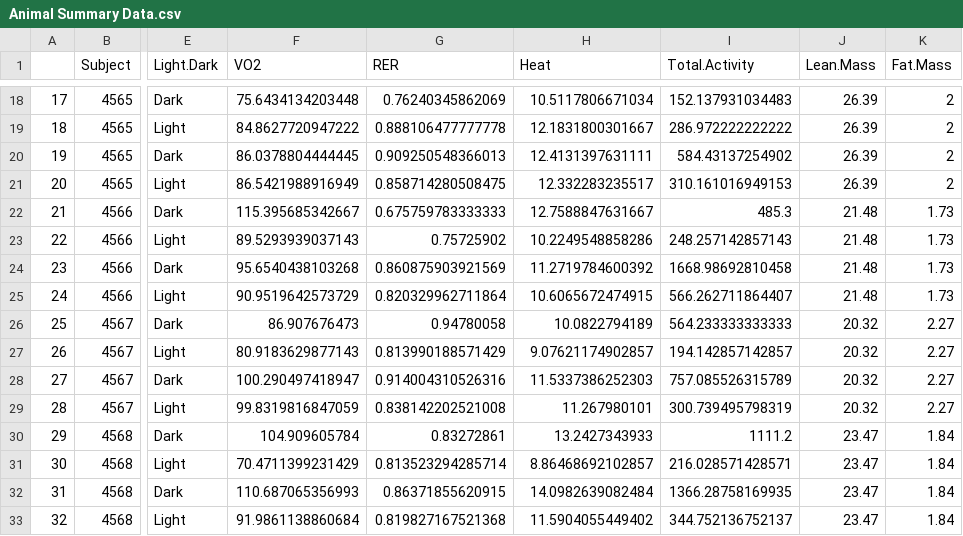
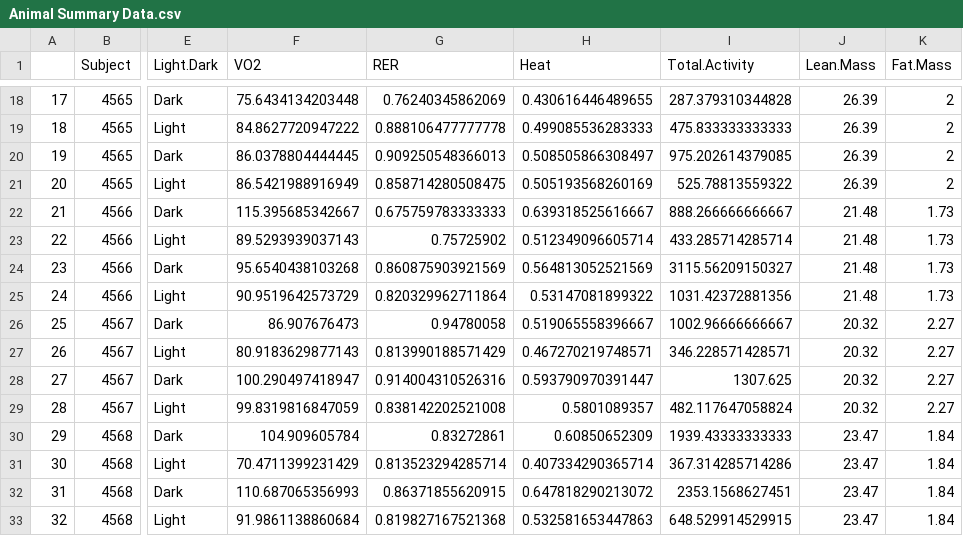
Before and after one commit to NouraElHabbal/TissueSpecificTscKnockouts, a CSV file: Mouse Data/CLAMS B6-HFD-Rapamycin/Animal Summary Data.csv, drawn as a sheet; only a part is shown, gaps mark what is left out; the diff covers the shown part only; the diff names each change by its address in the sheet, - before the commit and + after, or states it on an @@ line.

Commit message:
Updated calculations for heat production for both panels

```diff
--- a/Mouse Data/CLAMS B6-HFD-Rapamycin/Animal Summary Data.csv
+++ b/Mouse Data/CLAMS B6-HFD-Rapamycin/Animal Summary Data.csv
-H18 (Heat): 10.5117806671034
+H18 (Heat): 0.430616446489655
-I18 (Total.Activity): 152.137931034483
+I18 (Total.Activity): 287.379310344828
-H19 (Heat): 12.1831800301667
+H19 (Heat): 0.499085536283333
-I19 (Total.Activity): 286.972222222222
+I19 (Total.Activity): 475.833333333333
-H20 (Heat): 12.4131397631111
+H20 (Heat): 0.508505866308497
-I20 (Total.Activity): 584.43137254902
+I20 (Total.Activity): 975.202614379085
-H21 (Heat): 12.332283235517
+H21 (Heat): 0.505193568260169
-I21 (Total.Activity): 310.161016949153
+I21 (Total.Activity): 525.78813559322
-H22 (Heat): 12.7588847631667
+H22 (Heat): 0.639318525616667
-I22 (Total.Activity): 485.3
+I22 (Total.Activity): 888.266666666667
-H23 (Heat): 10.2249548858286
+H23 (Heat): 0.512349096605714
-I23 (Total.Activity): 248.257142857143
+I23 (Total.Activity): 433.285714285714
-H24 (Heat): 11.2719784600392
+H24 (Heat): 0.564813052521569
-I24 (Total.Activity): 1668.98692810458
+I24 (Total.Activity): 3115.56209150327
-H25 (Heat): 10.6065672474915
+H25 (Heat): 0.53147081899322
-I25 (Total.Activity): 566.262711864407
+I25 (Total.Activity): 1031.42372881356
-H26 (Heat): 10.0822794189
+H26 (Heat): 0.519065558396667
-I26 (Total.Activity): 564.233333333333
+I26 (Total.Activity): 1002.96666666667
-H27 (Heat): 9.07621174902857
+H27 (Heat): 0.467270219748571
-I27 (Total.Activity): 194.142857142857
+I27 (Total.Activity): 346.228571428571
-H28 (Heat): 11.5337386252303
+H28 (Heat): 0.593790970391447
-I28 (Total.Activity): 757.085526315789
+I28 (Total.Activity): 1307.625
-H29 (Heat): 11.267980101
+H29 (Heat): 0.5801089357
-I29 (Total.Activity): 300.739495798319
+I29 (Total.Activity): 482.117647058824
-H30 (Heat): 13.2427343933
+H30 (Heat): 0.60850652309
-I30 (Total.Activity): 1111.2
+I30 (Total.Activity): 1939.43333333333
-H31 (Heat): 8.86468692102857
+H31 (Heat): 0.407334290365714
-I31 (Total.Activity): 216.028571428571
+I31 (Total.Activity): 367.314285714286
-H32 (Heat): 14.0982639082484
+H32 (Heat): 0.647818290213072
-I32 (Total.Activity): 1366.28758169935
+I32 (Total.Activity): 2353.1568627451
-H33 (Heat): 11.5904055449402
+H33 (Heat): 0.532581653447863
-I33 (Total.Activity): 344.752136752137
+I33 (Total.Activity): 648.529914529915
```
Also changed, not shown: 56 edited cells elsewhere in this file, 39 other files.
